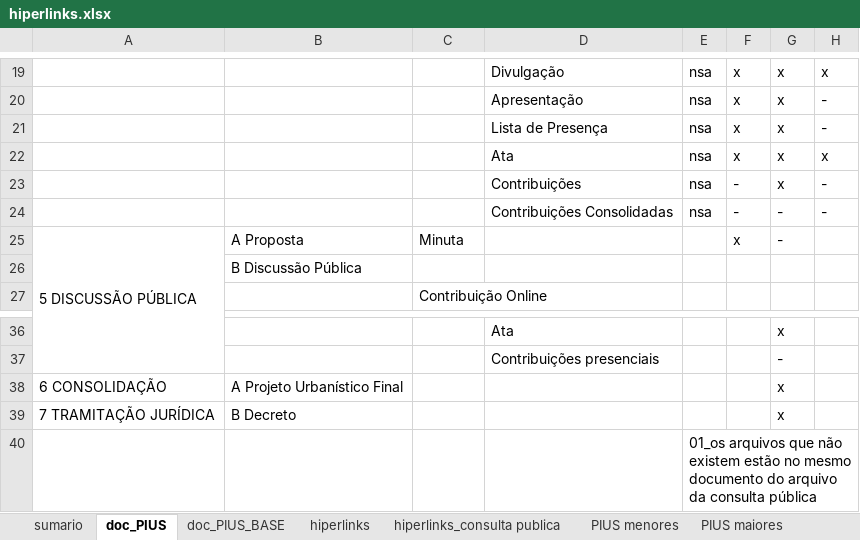
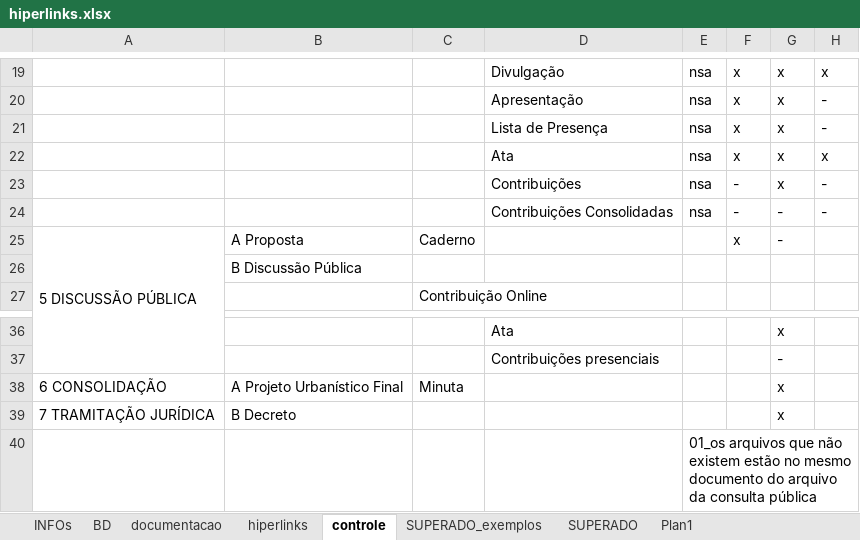
Before and after one commit to SPURB/piu-monitoramento, an Excel workbook: data_src/hiperlinks.xlsx, sheet controle, drawn as a sheet; only a part is shown, gaps mark what is left out; values as stored, in another font and other column widths than the file's, no cell formats; conditional formats not drawn; the diff names each change by its address in the sheet, - before the commit and + after, or states it on an @@ line.

```diff
--- a/data_src/hiperlinks.xlsx (sheet controle)
+++ b/data_src/hiperlinks.xlsx (sheet controle)
-sheet tab: doc_PIUS
+sheet tab: controle
-sheet tab: PIUS menores
+sheet tab: INFOs
-sheet tab: sumario
-sheet tab: doc_PIUS_BASE
-sheet tab: hiperlinks_consulta publica
-sheet tab: PIUS maiores
+sheet tab: documentacao
+sheet tab: SUPERADO
@@ sheet tab order changed: INFOs | BD | documentacao | hiperlinks | controle | SUPERADO_exemplos | SUPERADO | Plan1 @@
-C25: Minuta
+C25: Caderno
-C38: (empty)
+C38: Minuta
```
Also changed, not shown: sheet BD, sheet SUPERADO_exemplos, sheet Plan1, sheet INFOs, sheet hiperlinks, other sheet tabs, cell formats, formulas that keep their value, charts or pictures, 5 other files.
